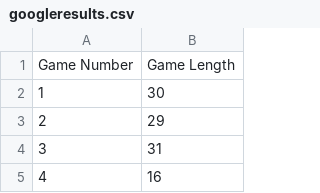
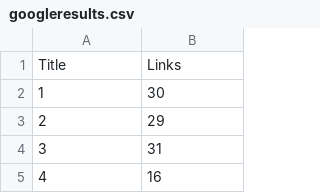
Before and after one commit to enima2684/MyScrapper, a CSV file: googleresults.csv, drawn as a sheet; only a part is shown.

```diff
--- a/googleresults.csv
+++ b/googleresults.csv
@@ -1,2 +1,2 @@
-"Game Number", "Game Length"
+"Title", "Links"
 1, 30
```
Also changed, not shown: 3 other files.
